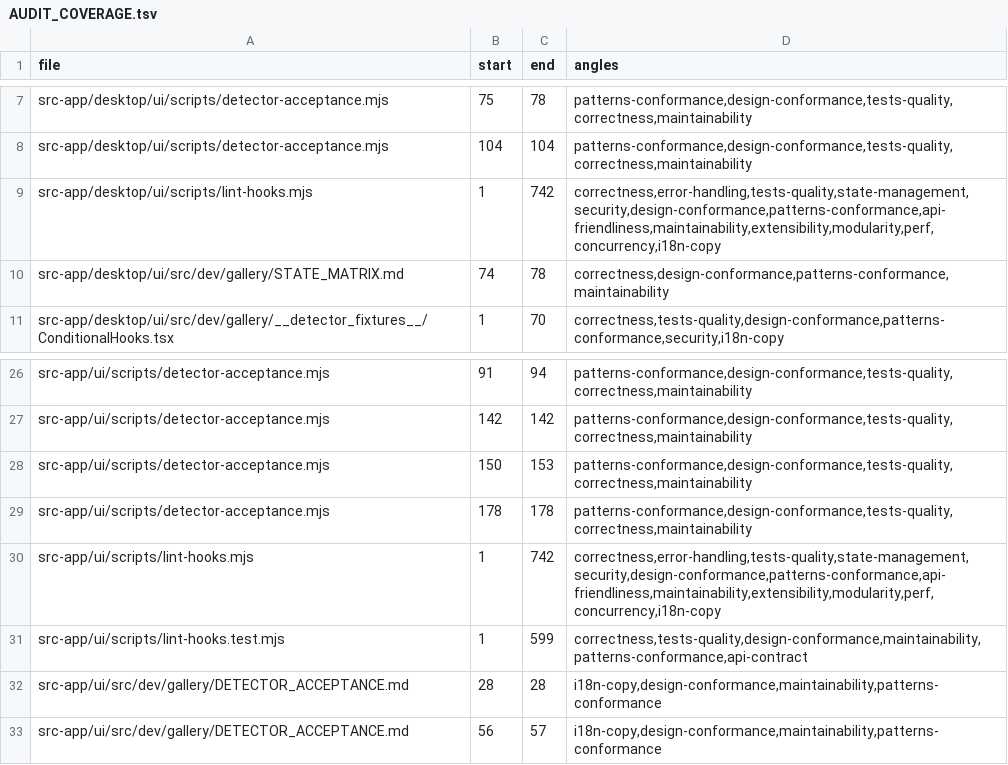
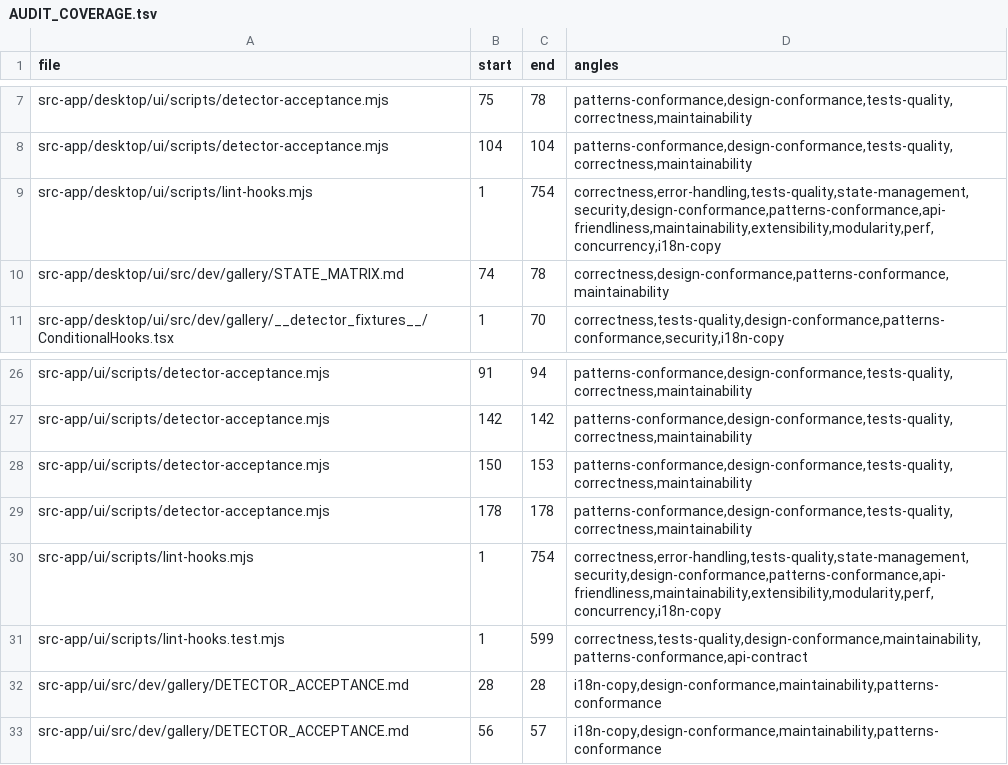
Before and after one commit to tinnlab/paws, a TSV file: .lifecycle/hook-lint-guardrails/AUDIT_COVERAGE.tsv, drawn as a sheet; only a part is shown, gaps mark what is left out.

Commit message:
lifecycle(hook-lint-guardrails): audit coverage refresh

```diff
--- a/.lifecycle/hook-lint-guardrails/AUDIT_COVERAGE.tsv
+++ b/.lifecycle/hook-lint-guardrails/AUDIT_COVERAGE.tsv
@@ -8,3 +8,3 @@ src-app/desktop/ui/scripts/detector-acceptance.mjs	75	78	patterns-conformance,de
 src-app/desktop/ui/scripts/detector-acceptance.mjs	104	104	patterns-conformance,design-conformance,tests-quality,correctness,maintainability
-src-app/desktop/ui/scripts/lint-hooks.mjs	1	742	correctness,error-handling,tests-quality,state-management,security,design-conformance,patterns-conformance,api-friendliness,maintainability,extensibility,modularity,perf,concurrency,i18n-copy
+src-app/desktop/ui/scripts/lint-hooks.mjs	1	754	correctness,error-handling,tests-quality,state-management,security,design-conformance,patterns-conformance,api-friendliness,maintainability,extensibility,modularity,perf,concurrency,i18n-copy
 src-app/desktop/ui/src/dev/gallery/STATE_MATRIX.md	74	78	correctness,design-conformance,patterns-conformance,maintainability
@@ -29,3 +29,3 @@ src-app/ui/scripts/detector-acceptance.mjs	150	153	patterns-conformance,design-c
 src-app/ui/scripts/detector-acceptance.mjs	178	178	patterns-conformance,design-conformance,tests-quality,correctness,maintainability
-src-app/ui/scripts/lint-hooks.mjs	1	742	correctness,error-handling,tests-quality,state-management,security,design-conformance,patterns-conformance,api-friendliness,maintainability,extensibility,modularity,perf,concurrency,i18n-copy
+src-app/ui/scripts/lint-hooks.mjs	1	754	correctness,error-handling,tests-quality,state-management,security,design-conformance,patterns-conformance,api-friendliness,maintainability,extensibility,modularity,perf,concurrency,i18n-copy
 src-app/ui/scripts/lint-hooks.test.mjs	1	599	correctness,tests-quality,design-conformance,maintainability,patterns-conformance,api-contract
```
